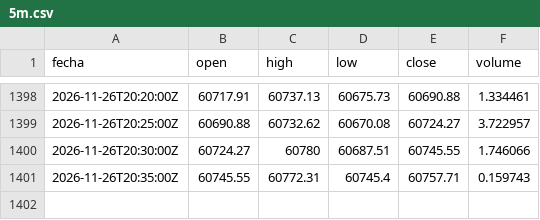
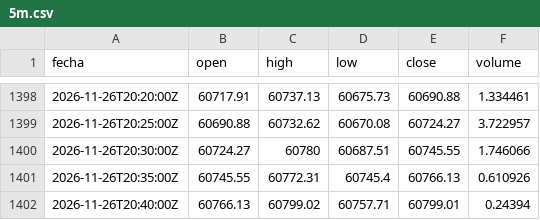
Before and after one commit to DarkShadowDATA/Analizador-de-Mercados, a CSV file: data/btc/5m.csv, drawn as a sheet; only a part is shown, gaps mark what is left out.

```diff
--- a/data/btc/5m.csv
+++ b/data/btc/5m.csv
@@ -1400,2 +1400,3 @@ fecha,open,high,low,close,volume
 2026-11-26T20:30:00Z,60724.27,60780,60687.51,60745.55,1.746066
-2026-11-26T20:35:00Z,60745.55,60772.31,60745.4,60757.71,0.159743
+2026-11-26T20:35:00Z,60745.55,60772.31,60745.4,60766.13,0.610926
+2026-11-26T20:40:00Z,60766.13,60799.02,60757.71,60799.01,0.24394
```
Also changed, not shown: data/eth/5m.csv, 1 other file.
